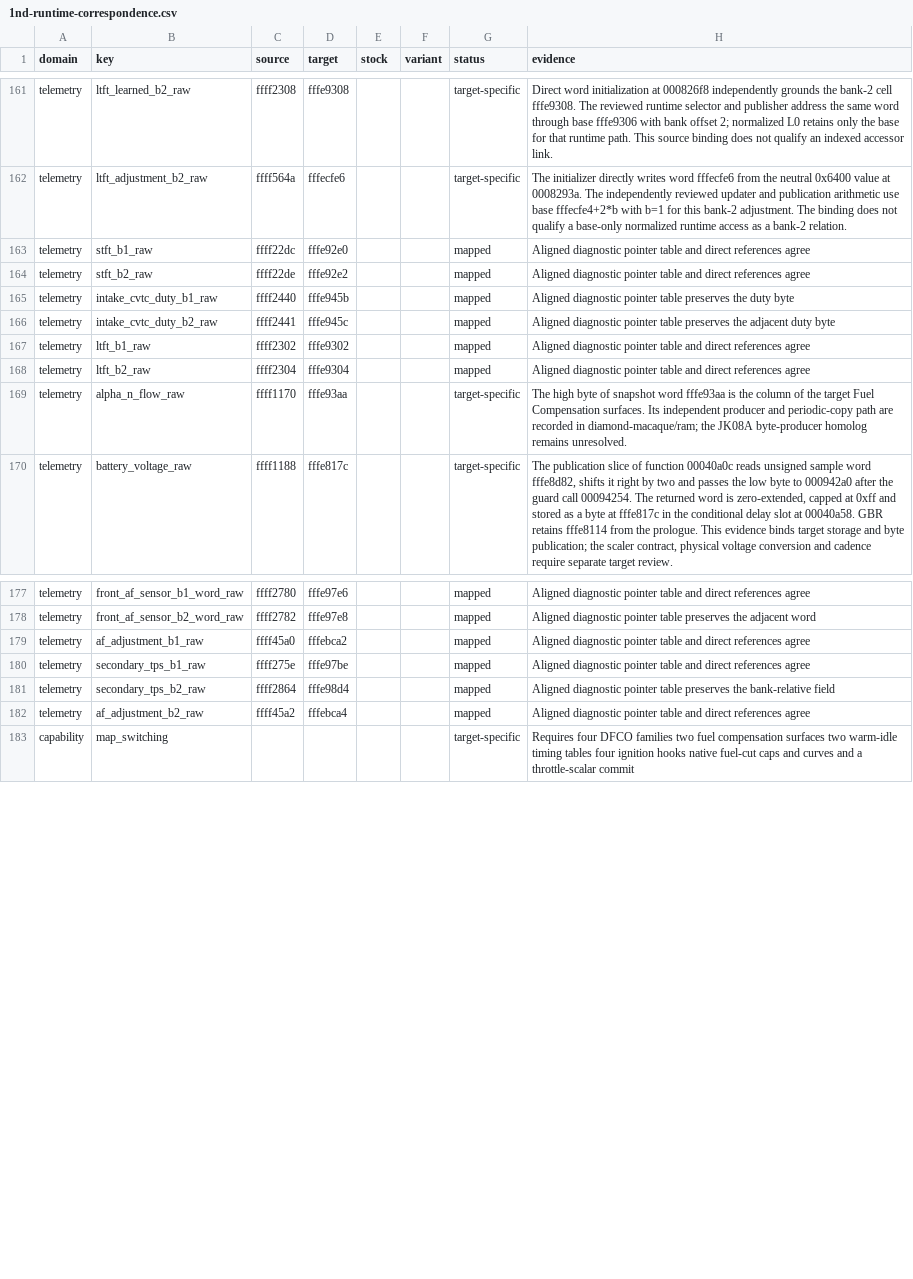
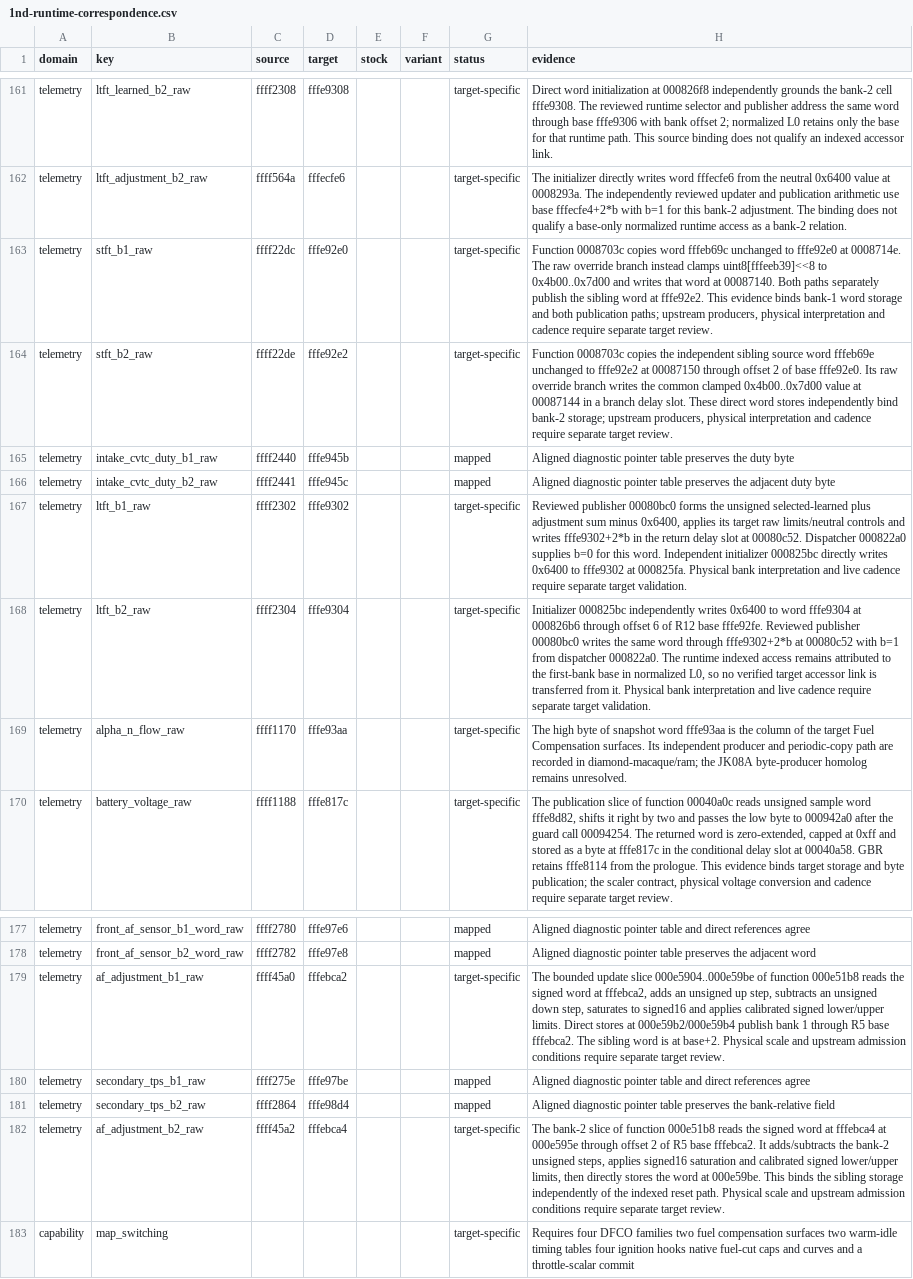
Before and after one commit to irudoy/v, a CSV file: patches/1nd-runtime-correspondence.csv, drawn as a sheet; only a part is shown, gaps mark what is left out.

Commit message:
fix(kb): ground closed-loop correction RAM bindings
Bind A/F integrators, LTFT outputs and STFT words to reviewed target
stores and initializers. Preserve the separate indexed-access and physical
qualification boundaries.

Refs #108.

```diff
--- a/patches/1nd-runtime-correspondence.csv
+++ b/patches/1nd-runtime-correspondence.csv
@@ -162,8 +162,8 @@ telemetry,ltft_learned_b2_raw,ffff2308,fffe9308,,,target-specific,Direct word in
 telemetry,ltft_adjustment_b2_raw,ffff564a,fffecfe6,,,target-specific,The initializer directly writes word fffecfe6 from the neutral 0x6400 value at 0008293a. The independently reviewed updater and publication arithmetic use base fffecfe4+2*b with b=1 for this bank-2 adjustment. The binding does not qualify a base-only normalized runtime access as a bank-2 relation.
-telemetry,stft_b1_raw,ffff22dc,fffe92e0,,,mapped,Aligned diagnostic pointer table and direct references agree
-telemetry,stft_b2_raw,ffff22de,fffe92e2,,,mapped,Aligned diagnostic pointer table and direct references agree
+telemetry,stft_b1_raw,ffff22dc,fffe92e0,,,target-specific,"Function 0008703c copies word fffeb69c unchanged to fffe92e0 at 0008714e. The raw override branch instead clamps uint8[fffeeb39]<<8 to 0x4b00..0x7d00 and writes that word at 00087140. Both paths separately publish the sibling word at fffe92e2. This evidence binds bank-1 word storage and both publication paths; upstream producers, physical interpretation and cadence require separate target review."
+telemetry,stft_b2_raw,ffff22de,fffe92e2,,,target-specific,"Function 0008703c copies the independent sibling source word fffeb69e unchanged to fffe92e2 at 00087150 through offset 2 of base fffe92e0. Its raw override branch writes the common clamped 0x4b00..0x7d00 value at 00087144 in a branch delay slot. These direct word stores independently bind bank-2 storage; upstream producers, physical interpretation and cadence require separate target review."
 telemetry,intake_cvtc_duty_b1_raw,ffff2440,fffe945b,,,mapped,Aligned diagnostic pointer table preserves the duty byte
 telemetry,intake_cvtc_duty_b2_raw,ffff2441,fffe945c,,,mapped,Aligned diagnostic pointer table preserves the adjacent duty byte
-telemetry,ltft_b1_raw,ffff2302,fffe9302,,,mapped,Aligned diagnostic pointer table and direct references agree
-telemetry,ltft_b2_raw,ffff2304,fffe9304,,,mapped,Aligned diagnostic pointer table and direct references agree
+telemetry,ltft_b1_raw,ffff2302,fffe9302,,,target-specific,"Reviewed publisher 00080bc0 forms the unsigned selected-learned plus adjustment sum minus 0x6400, applies its target raw limits/neutral controls and writes fffe9302+2*b in the return delay slot at 00080c52. Dispatcher 000822a0 supplies b=0 for this word. Independent initializer 000825bc directly writes 0x6400 to fffe9302 at 000825fa. Physical bank interpretation and live cadence require separate target validation."
+telemetry,ltft_b2_raw,ffff2304,fffe9304,,,target-specific,"Initializer 000825bc independently writes 0x6400 to word fffe9304 at 000826b6 through offset 6 of R12 base fffe92fe. Reviewed publisher 00080bc0 writes the same word through fffe9302+2*b at 00080c52 with b=1 from dispatcher 000822a0. The runtime indexed access remains attributed to the first-bank base in normalized L0, so no verified target accessor link is transferred from it. Physical bank interpretation and live cadence require separate target validation."
 telemetry,alpha_n_flow_raw,ffff1170,fffe93aa,,,target-specific,The high byte of snapshot word fffe93aa is the column of the target Fuel Compensation surfaces. Its independent producer and periodic-copy path are recorded in diamond-macaque/ram; the JK08A byte-producer homolog remains unresolved.
@@ -178,6 +178,6 @@ telemetry,front_af_sensor_b1_word_raw,ffff2780,fffe97e6,,,mapped,Aligned diagnos
 telemetry,front_af_sensor_b2_word_raw,ffff2782,fffe97e8,,,mapped,Aligned diagnostic pointer table preserves the adjacent word
-telemetry,af_adjustment_b1_raw,ffff45a0,fffebca2,,,mapped,Aligned diagnostic pointer table and direct references agree
+telemetry,af_adjustment_b1_raw,ffff45a0,fffebca2,,,target-specific,"The bounded update slice 000e5904..000e59be of function 000e51b8 reads the signed word at fffebca2, adds an unsigned up step, subtracts an unsigned down step, saturates to signed16 and applies calibrated signed lower/upper limits. Direct stores at 000e59b2/000e59b4 publish bank 1 through R5 base fffebca2. The sibling word is at base+2. Physical scale and upstream admission conditions require separate target review."
 telemetry,secondary_tps_b1_raw,ffff275e,fffe97be,,,mapped,Aligned diagnostic pointer table and direct references agree
 telemetry,secondary_tps_b2_raw,ffff2864,fffe98d4,,,mapped,Aligned diagnostic pointer table preserves the bank-relative field
-telemetry,af_adjustment_b2_raw,ffff45a2,fffebca4,,,mapped,Aligned diagnostic pointer table and direct references agree
+telemetry,af_adjustment_b2_raw,ffff45a2,fffebca4,,,target-specific,"The bank-2 slice of function 000e51b8 reads the signed word at fffebca4 at 000e595e through offset 2 of R5 base fffebca2. It adds/subtracts the bank-2 unsigned steps, applies signed16 saturation and calibrated signed lower/upper limits, then directly stores the word at 000e59be. This binds the sibling storage independently of the indexed reset path. Physical scale and upstream admission conditions require separate target review."
 capability,map_switching,,,,,target-specific,Requires four DFCO families two fuel compensation surfaces two warm-idle timing tables four ignition hooks native fuel-cut caps and curves and a throttle-scalar commit
```
Also changed, not shown: patches/1me3b-runtime-correspondence.csv, 6 other files.
